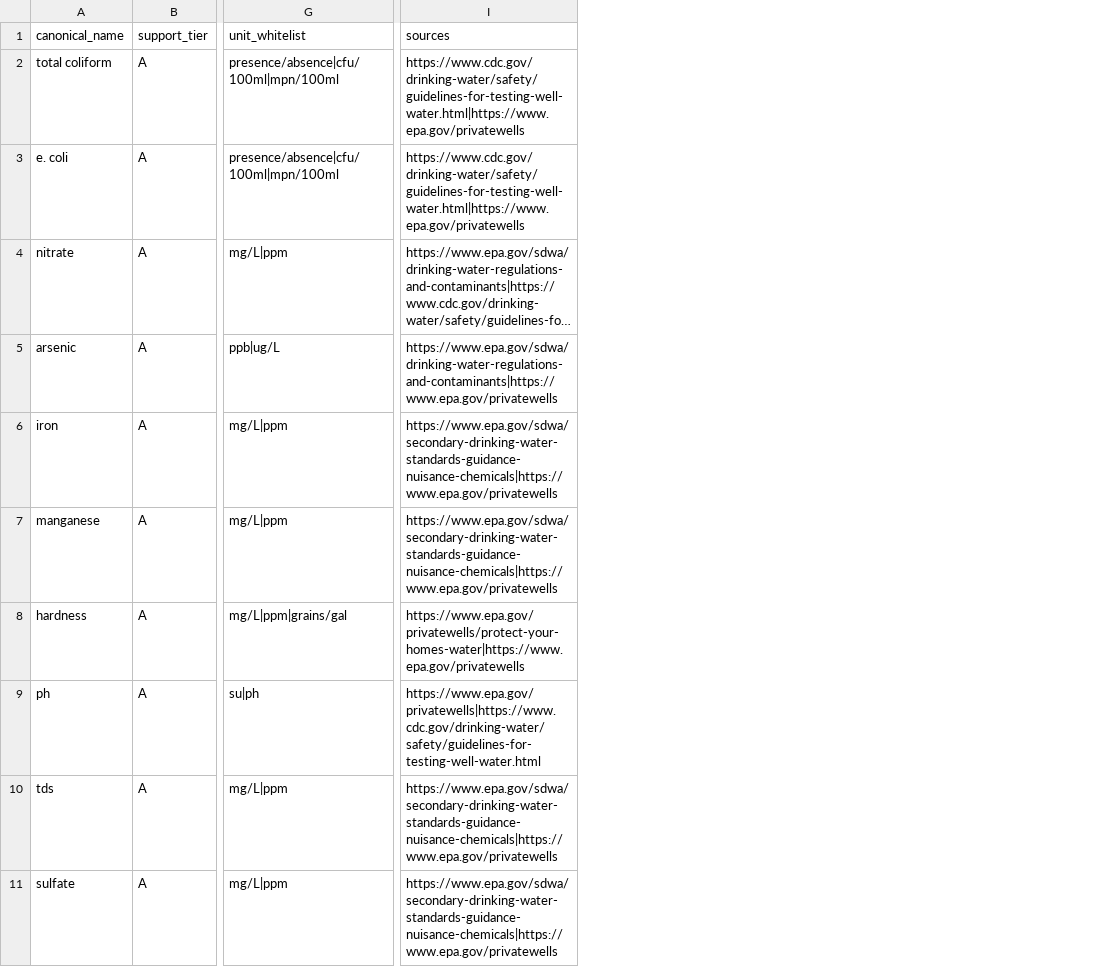
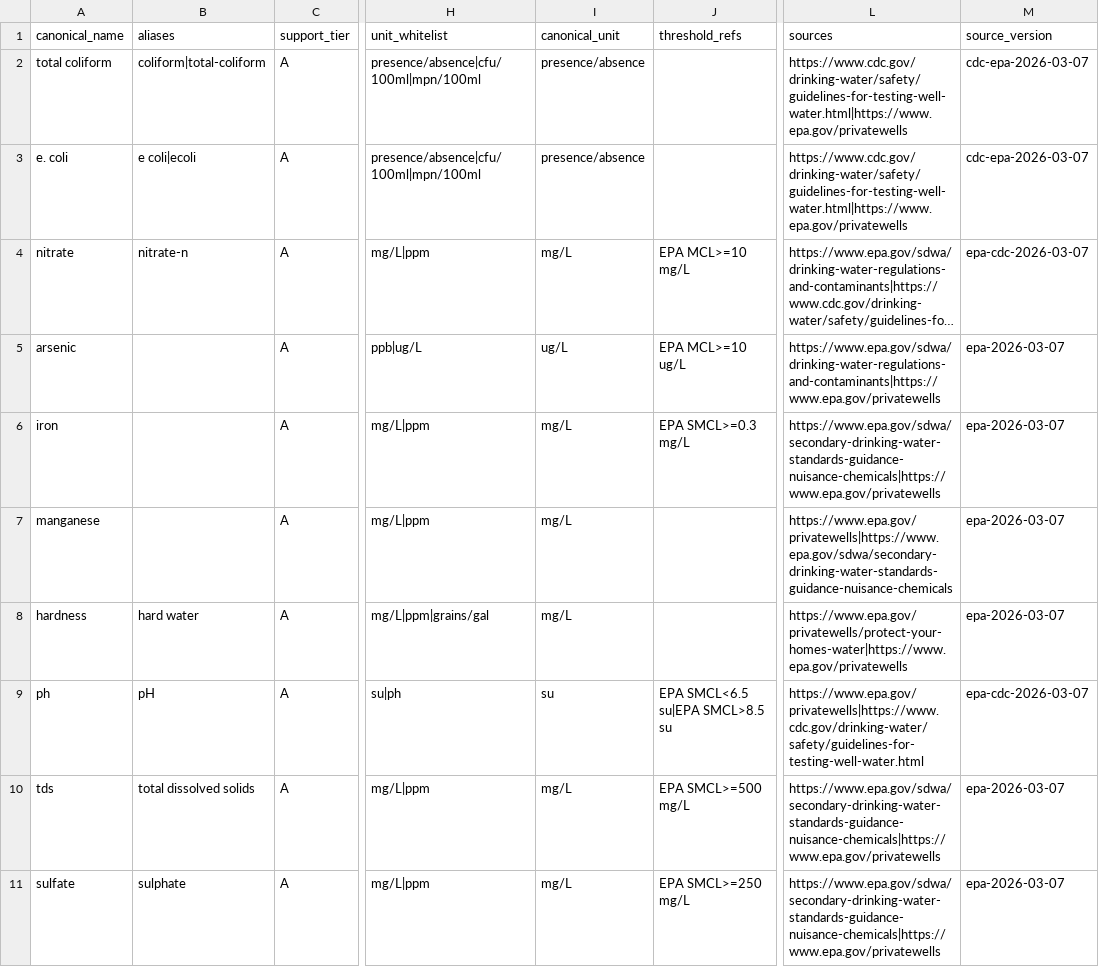
Before and after one commit to ichbinhyeok/wellwater, a CSV file: data/registry/contaminant_registry.csv, drawn as a sheet; only a part is shown, gaps mark what is left out; long unchanged cells end in …; addresses are those after the commit; the diff names each change by its address in the sheet, - before the commit and + after, or states it on an @@ line.

```diff
--- a/data/registry/contaminant_registry.csv
+++ b/data/registry/contaminant_registry.csv
+column B (aliases), rows 2-11: coliform|total-coliform | e coli|ecoli | nitrate-n |  |  |  | hard water | pH | total dissolved solids | sulphate
+column I (canonical_unit), rows 2-11: presence/absence | presence/absence | mg/L | ug/L | mg/L | mg/L | mg/L | su | mg/L | mg/L
+column J (threshold_refs), rows 4-11: EPA MCL>=10 mg/L | EPA MCL>=10 ug/L | EPA SMCL>=0.3 mg/L |  |  | EPA SMCL<6.5 su|EPA SMCL>8.5 su | EPA SMCL>=500 mg/L | EPA SMCL>=250 mg/L
+column M (source_version), rows 2-11: cdc-epa-2026-03-07 | cdc-epa-2026-03-07 | epa-cdc-2026-03-07 | epa-2026-03-07 | epa-2026-03-07 | epa-2026-03-07 | epa-2026-03-07 | epa-cdc-2026-03-07 | epa-2026-03-07 | epa-2026-03-07
-L7 (sources): https://www.epa.gov/sdwa/secondary-drinking-water-standards-guidance-nuisance-chemicals|https://www.epa.gov/privatewells
+L7 (sources): https://www.epa.gov/privatewells|https://www.epa.gov/sdwa/secondary-drinking-water-standards-guidance-nuisance-chemicals
```
Also changed, not shown: 29 other files.
